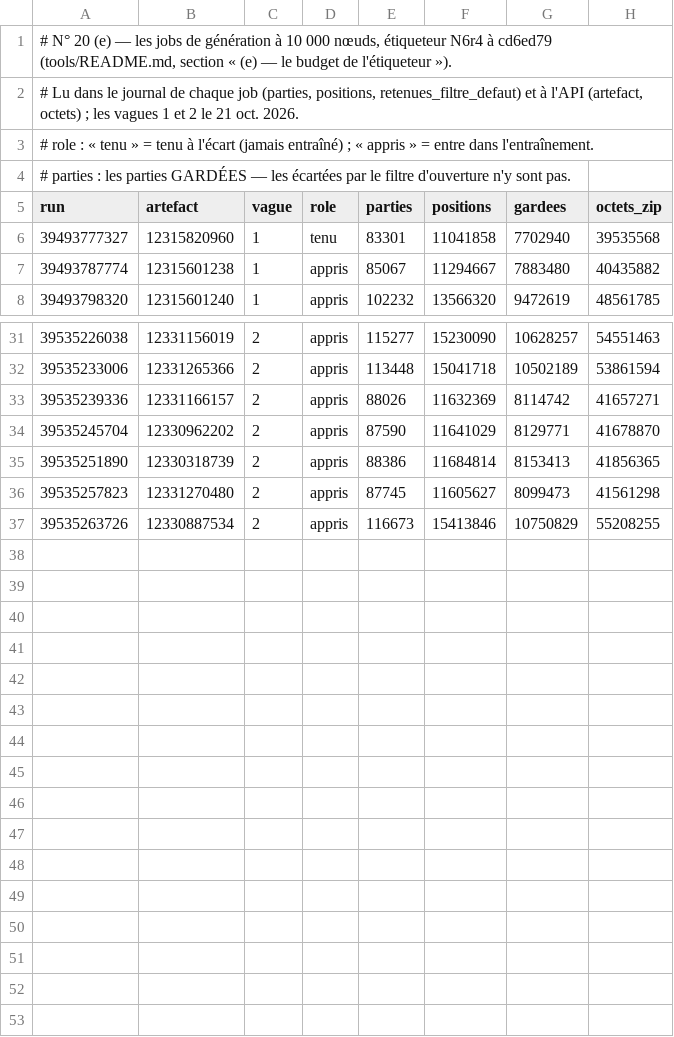
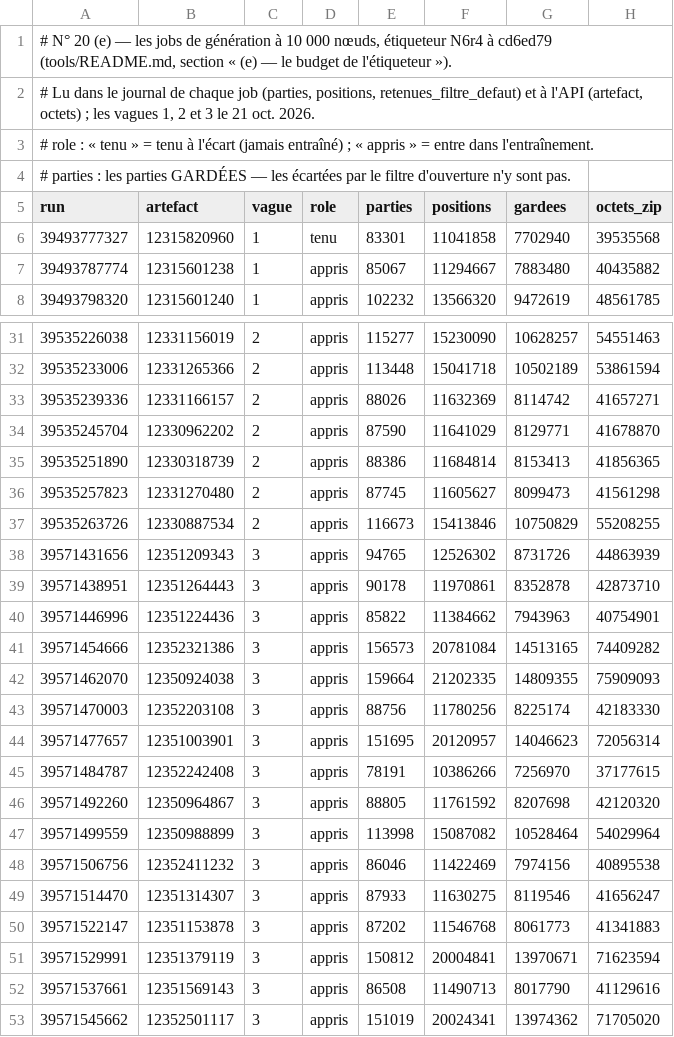
Before and after one commit to theodubus/chess, a TSV file: tools/n20e-jobs.tsv, drawn as a sheet; only a part is shown, gaps mark what is left out.

```diff
--- a/tools/n20e-jobs.tsv
+++ b/tools/n20e-jobs.tsv
@@ -1,3 +1,3 @@
 # N° 20 (e) — les jobs de génération à 10 000 nœuds, étiqueteur N6r4 à cd6ed79 (tools/README.md, section « (e) — le budget de l'étiqueteur »).
-# Lu dans le journal de chaque job (parties, positions, retenues_filtre_defaut) et à l'API (artefact, octets) ; les vagues 1 et 2 le 21 oct. 2026.
+# Lu dans le journal de chaque job (parties, positions, retenues_filtre_defaut) et à l'API (artefact, octets) ; les vagues 1, 2 et 3 le 21 oct. 2026.
 # role : « tenu » = tenu à l'écart (jamais entraîné) ; « appris » = entre dans l'entraînement.
@@ -37 +37,17 @@ run	artefact	vague	role	parties	positions	gardees	octets_zip
 39535263726	12330887534	2	appris	116673	15413846	10750829	55208255
+39571431656	12351209343	3	appris	94765	12526302	8731726	44863939
+39571438951	12351264443	3	appris	90178	11970861	8352878	42873710
+39571446996	12351224436	3	appris	85822	11384662	7943963	40754901
+39571454666	12352321386	3	appris	156573	20781084	14513165	74409282
+39571462070	12350924038	3	appris	159664	21202335	14809355	75909093
+39571470003	12352203108	3	appris	88756	11780256	8225174	42183330
+39571477657	12351003901	3	appris	151695	20120957	14046623	72056314
+39571484787	12352242408	3	appris	78191	10386266	7256970	37177615
+39571492260	12350964867	3	appris	88805	11761592	8207698	42120320
+39571499559	12350988899	3	appris	113998	15087082	10528464	54029964
+39571506756	12352411232	3	appris	86046	11422469	7974156	40895538
+39571514470	12351314307	3	appris	87933	11630275	8119546	41656247
+39571522147	12351153878	3	appris	87202	11546768	8061773	41341883
+39571529991	12351379119	3	appris	150812	20004841	13970671	71623594
+39571537661	12351569143	3	appris	86508	11490713	8017790	41129616
+39571545662	12352501117	3	appris	151019	20024341	13974362	71705020
```
Also changed, not shown: 1 other file.
